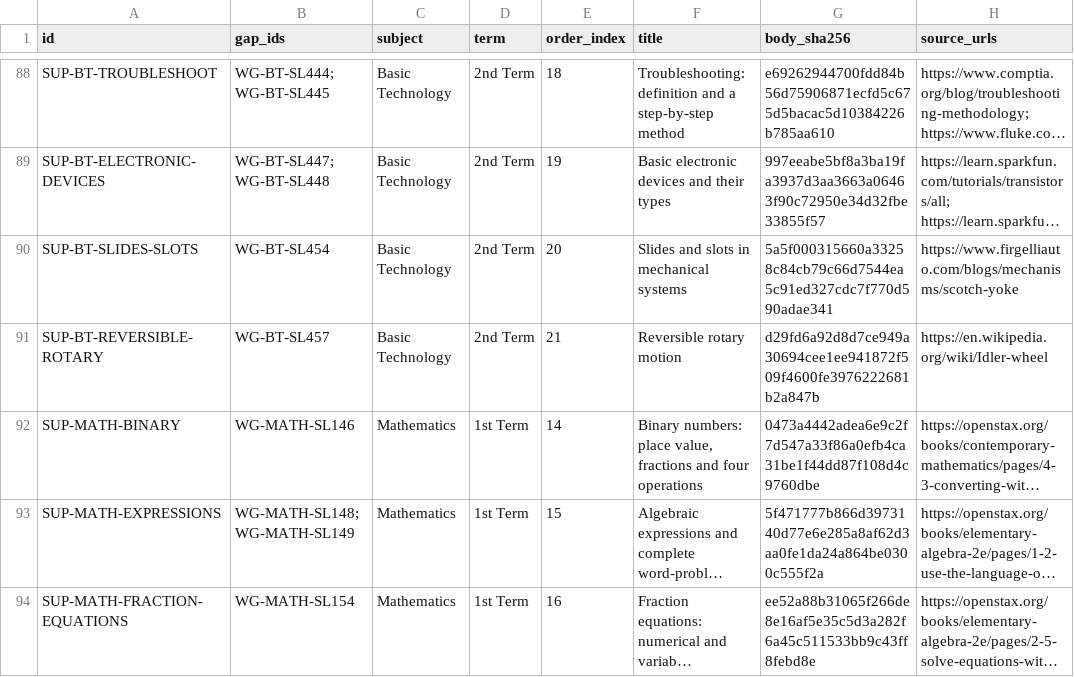
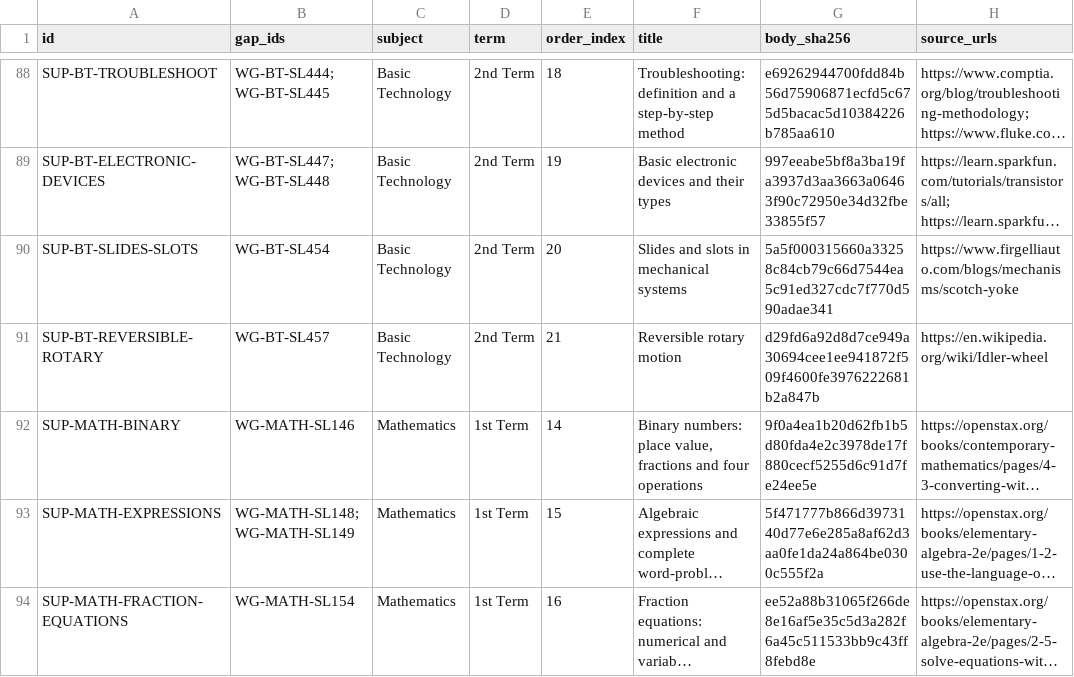
Before and after one commit to PDS-David/sts-school-app, a CSV file: docs/jss3/replacements/IMPLEMENTED_LESSONS.csv, drawn as a sheet; only a part is shown, gaps mark what is left out; long unchanged cells end in …; the diff names each change by its address in the sheet, - before the commit and + after, or states it on an @@ line.

```diff
--- a/docs/jss3/replacements/IMPLEMENTED_LESSONS.csv
+++ b/docs/jss3/replacements/IMPLEMENTED_LESSONS.csv
-G92 (body_sha256): 0473a4442adea6e9c2f7d547a33f86a0efb4ca31be1f44dd87f108d4c9760dbe
+G92 (body_sha256): 9f0a4ea1b20d62fb1b5d80fda4e2c3978de17f880cecf5255d6c91d7fe24ee5e
```
Also changed, not shown: 5 other files.
